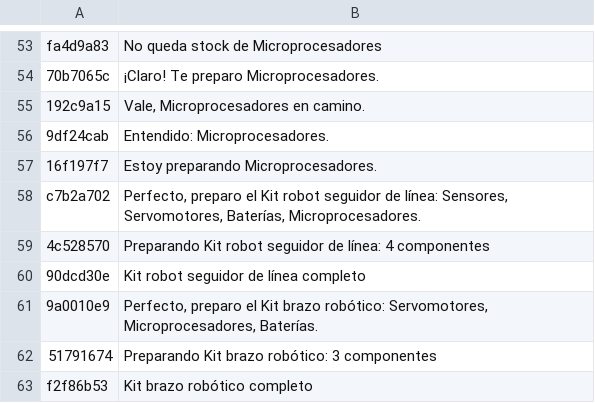
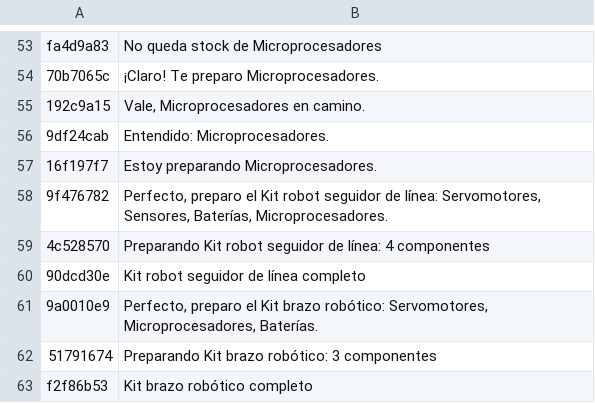
Before and after one commit to SandraGar18/cybergrip-lagun, a TSV file: app/voz/frases.tsv, drawn as a sheet; only a part is shown, gaps mark what is left out.

```diff
--- a/app/voz/frases.tsv
+++ b/app/voz/frases.tsv
@@ -57,3 +57,3 @@ fa4d9a83	No queda stock de Microprocesadores
 16f197f7	Estoy preparando Microprocesadores.
-c7b2a702	Perfecto, preparo el Kit robot seguidor de línea: Sensores, Servomotores, Baterías, Microprocesadores.
+9f476782	Perfecto, preparo el Kit robot seguidor de línea: Servomotores, Sensores, Baterías, Microprocesadores.
 4c528570	Preparando Kit robot seguidor de línea: 4 componentes
```
Also changed, not shown: 1 other file.
